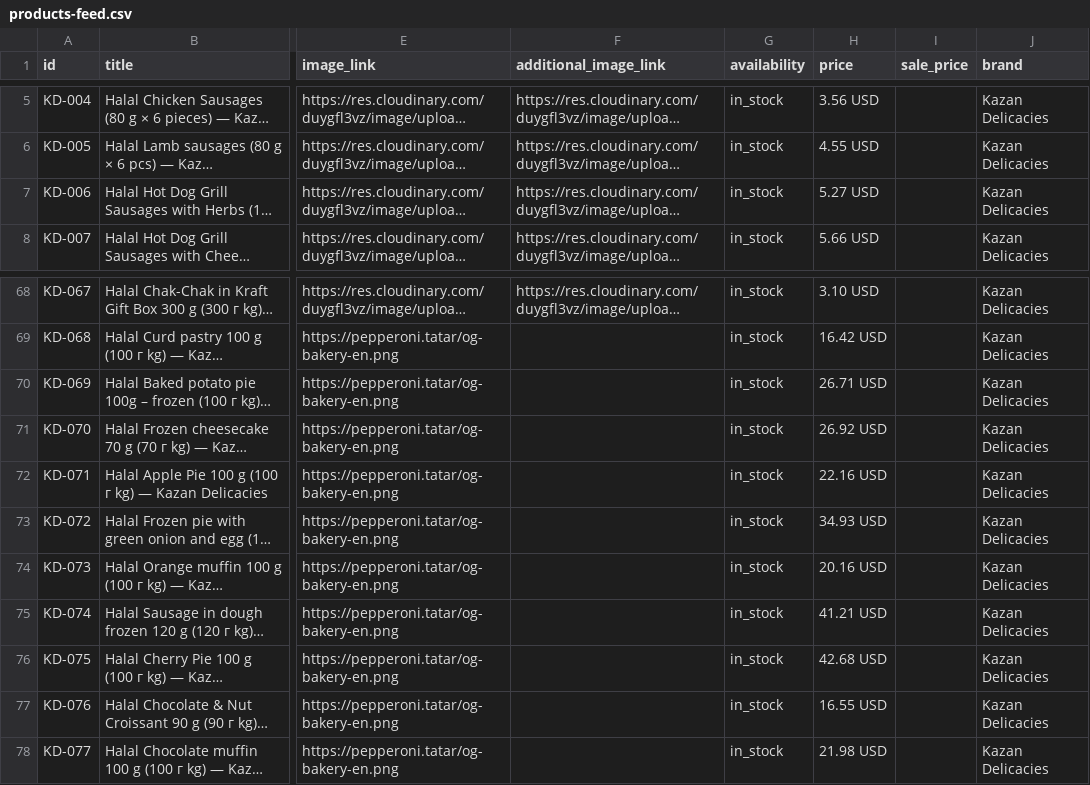
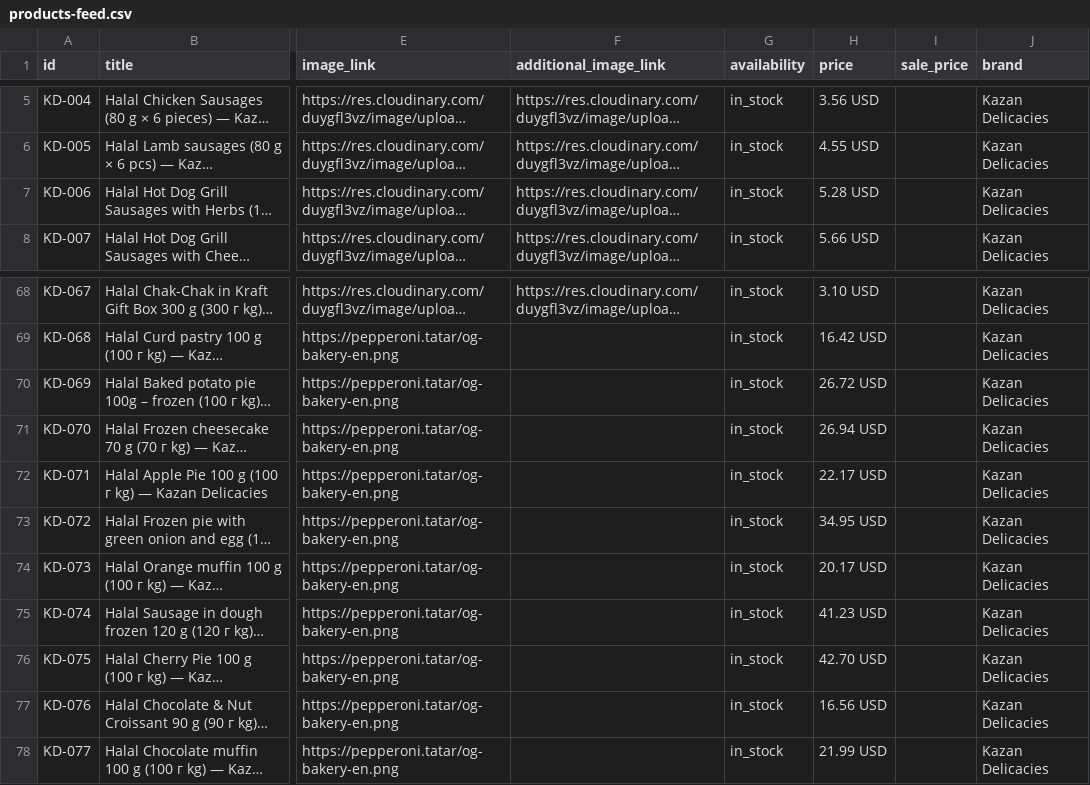
Before and after one commit to sltndevelopments/pepperoni-api, a CSV file: public/products-feed.csv, drawn as a sheet; only a part is shown, gaps mark what is left out; long unchanged cells end in …; the diff covers the shown part only; the diff names each change by its address in the sheet, - before the commit and + after, or states it on an @@ line.

```diff
--- a/public/products-feed.csv
+++ b/public/products-feed.csv
-H7 (price): 5.27 USD
+H7 (price): 5.28 USD
-H70 (price): 26.71 USD
+H70 (price): 26.72 USD
-H71 (price): 26.92 USD
+H71 (price): 26.94 USD
-H72 (price): 22.16 USD
+H72 (price): 22.17 USD
-H73 (price): 34.93 USD
+H73 (price): 34.95 USD
-H74 (price): 20.16 USD
+H74 (price): 20.17 USD
-H75 (price): 41.21 USD
+H75 (price): 41.23 USD
-H76 (price): 42.68 USD
+H76 (price): 42.70 USD
-H77 (price): 16.55 USD
+H77 (price): 16.56 USD
-H78 (price): 21.98 USD
+H78 (price): 21.99 USD
```
Also changed, not shown: 70 edited cells elsewhere in this file, public/products-feed-openai.csv, 7 other files.
